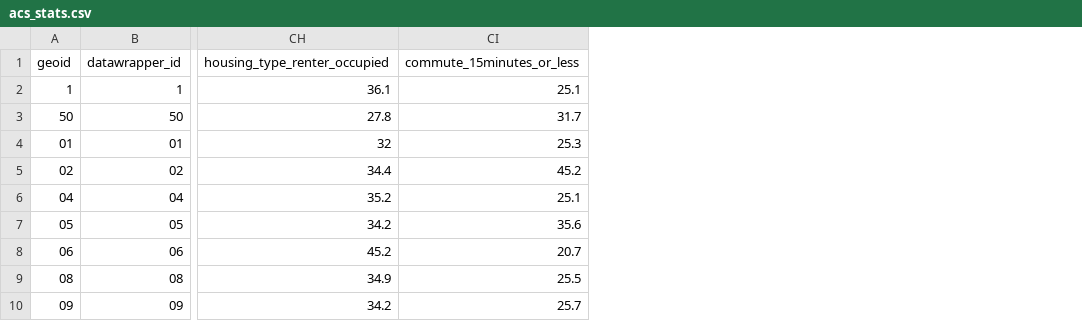
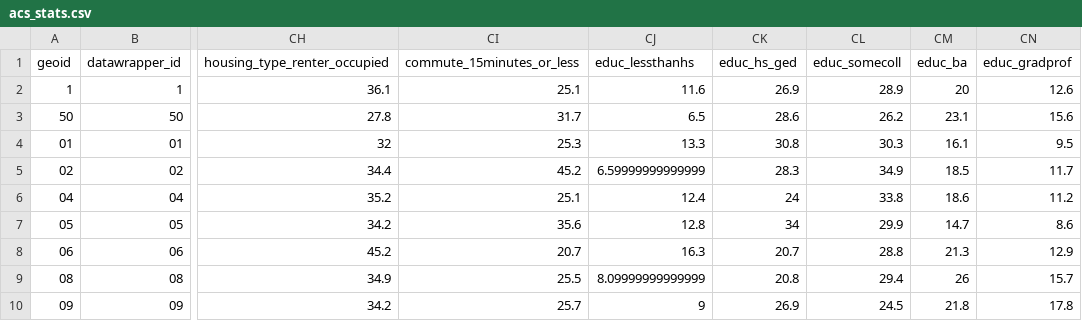
Before and after one commit to mjclawrence/privilege_and_poverty, a CSV file: addison_county_101/acs_stats.csv, drawn as a sheet; only a part is shown, gaps mark what is left out; the diff names each change by its address in the sheet, - before the commit and + after, or states it on an @@ line.

Commit message:
adds education levels for counties and towns

```diff
--- a/addison_county_101/acs_stats.csv
+++ b/addison_county_101/acs_stats.csv
+column CJ (educ_lessthanhs), rows 2-10: 11.6 | 6.5 | 13.3 | 6.59999999999999 | 12.4 | 12.8 | 16.3 | 8.09999999999999 | 9
+column CK (educ_hs_ged), rows 2-10: 26.9 | 28.6 | 30.8 | 28.3 | 24 | 34 | 20.7 | 20.8 | 26.9
+column CL (educ_somecoll), rows 2-10: 28.9 | 26.2 | 30.3 | 34.9 | 33.8 | 29.9 | 28.8 | 29.4 | 24.5
+column CM (educ_ba), rows 2-10: 20 | 23.1 | 16.1 | 18.5 | 18.6 | 14.7 | 21.3 | 26 | 21.8
+column CN (educ_gradprof), rows 2-10: 12.6 | 15.6 | 9.5 | 11.7 | 11.2 | 8.6 | 12.9 | 15.7 | 17.8
```
Also changed, not shown: addison_county_101/storymap_data/education_towns.csv, addison_county_101/storymap_data/education_us_vt_counties.csv, 1 other file.
